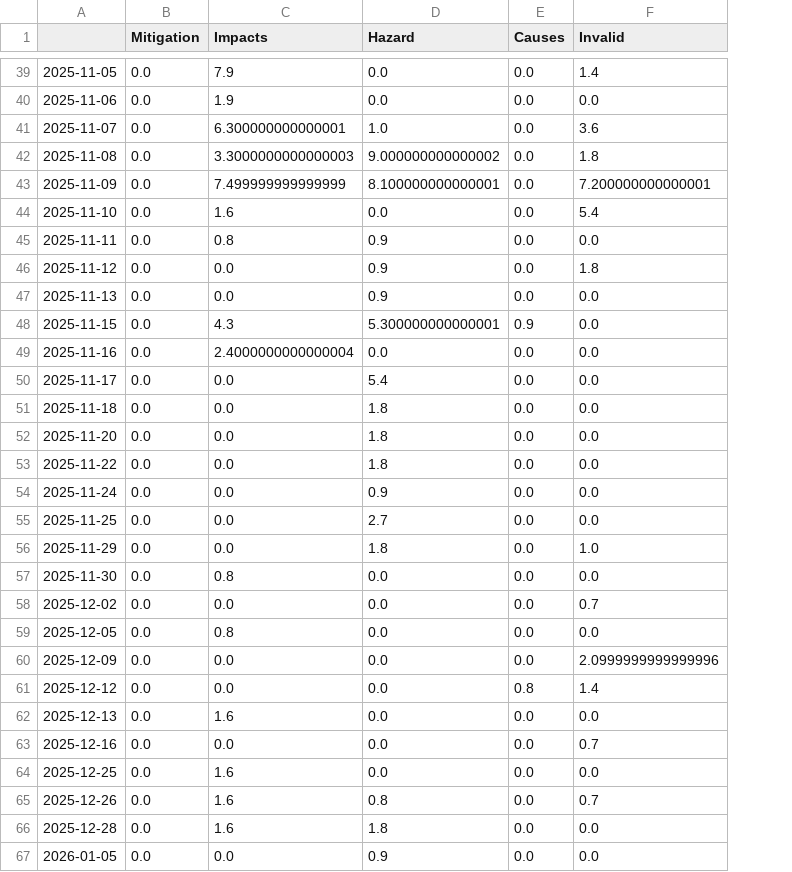
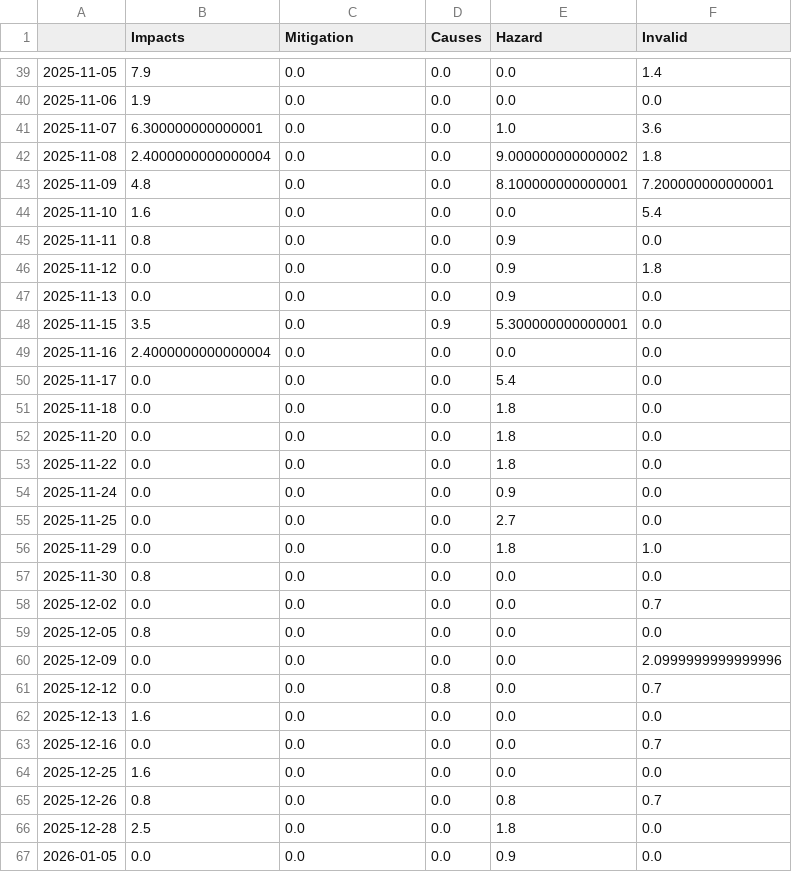
Before and after one commit to MarcoL95-News25/StormIsComing, a CSV file: csv/topics_date.csv, drawn as a sheet; only a part is shown, gaps mark what is left out; removed rows and columns are numbered as before the commit, all else as after; the diff covers the shown part only; the diff names each change by its address in the sheet, - before the commit and + after, or states it on an @@ line.

```diff
--- a/csv/topics_date.csv
+++ b/csv/topics_date.csv
-column B (Mitigation), rows 39-67: all 0.0
+column E (Hazard), rows 39-67: 0.0 | 0.0 | 1.0 | 9.000000000000002 | 8.100000000000001 | 0.0 | 0.9 | 0.9 | 0.9 | 5.300000000000001 | 0.0 | 5.4 | 1.8 | 1.8 | 1.8 | 0.9 | 2.7 | 1.8 | 0.0 | 0.0 | 0.0 | 0.0 | 0.0 | 0.0 | 0.0 | 0.0 | 0.8 | 1.8 | 0.9
-C1: Hazard
+C1: Mitigation
-C41 (Mitigation): 1.0
+C41 (Mitigation): 0.0
-B42 (Impacts): 3.3000000000000003
+B42 (Impacts): 2.4000000000000004
-C42 (Mitigation): 9.000000000000002
+C42 (Mitigation): 0.0
-B43 (Impacts): 7.499999999999999
+B43 (Impacts): 4.8
-C43 (Mitigation): 8.100000000000001
+C43 (Mitigation): 0.0
-C45:C47 (Mitigation): 0.9
+C45:C47 (Mitigation): 0.0
-B48 (Impacts): 4.3
+B48 (Impacts): 3.5
-C48 (Mitigation): 5.300000000000001
+C48 (Mitigation): 0.0
-C50 (Mitigation): 5.4
+C50 (Mitigation): 0.0
-C51:C53 (Mitigation): 1.8
+C51:C53 (Mitigation): 0.0
-C54 (Mitigation): 0.9
+C54 (Mitigation): 0.0
-C55 (Mitigation): 2.7
+C55 (Mitigation): 0.0
-C56 (Mitigation): 1.8
+C56 (Mitigation): 0.0
-F61 (Invalid): 1.4
+F61 (Invalid): 0.7
-B65 (Impacts): 1.6
+B65 (Impacts): 0.8
-C65 (Mitigation): 0.8
+C65 (Mitigation): 0.0
-B66 (Impacts): 1.6
+B66 (Impacts): 2.5
-C66 (Mitigation): 1.8
+C66 (Mitigation): 0.0
-C67 (Mitigation): 0.9
+C67 (Mitigation): 0.0
```
Also changed, not shown: 1 added row and 35 edited cells elsewhere in this file, 5 other files.
